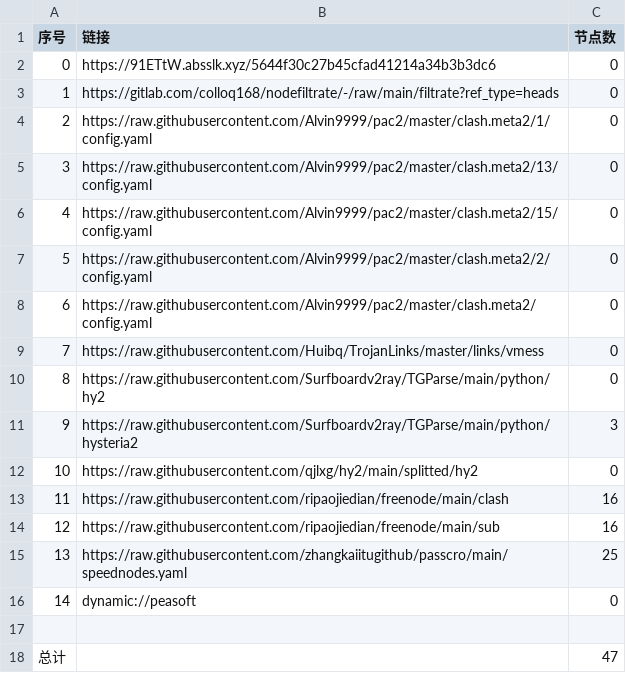
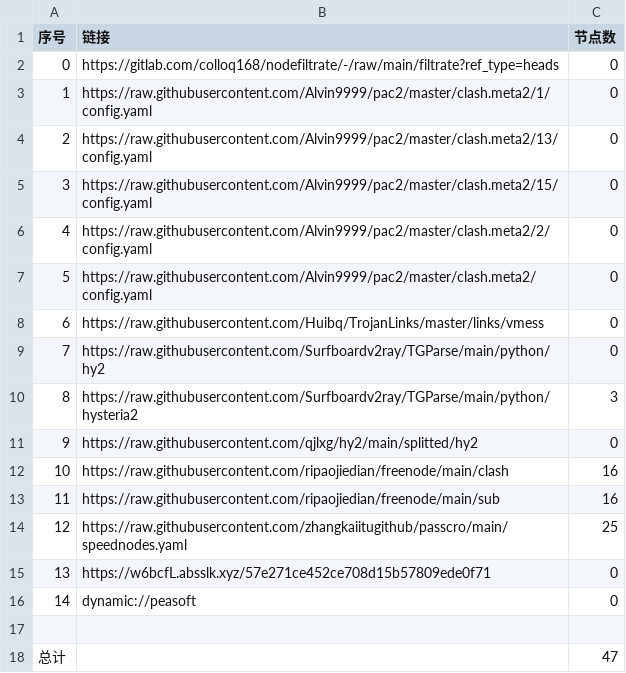
Before and after one commit to link8077/AutoMergePublicNodes, a CSV file: list_result.csv, drawn as a sheet; removed rows and columns are numbered as before the commit, all else as after; the diff names each change by its address in the sheet, - before the commit and + after, or states it on an @@ line.

```diff
--- a/list_result.csv
+++ b/list_result.csv
-row 2: 0 | https://91ETtW.absslk.xyz/5644f30c27b45cfad41214a34b3b3dc6 | 0
@@ column A (序号) renumbered between rows 2 and 14 @@
+row 15: 13 | https://w6bcfL.absslk.xyz/57e271ce452ce708d15b57809ede0f71 | 0
```
Also changed, not shown: 19 other files.
